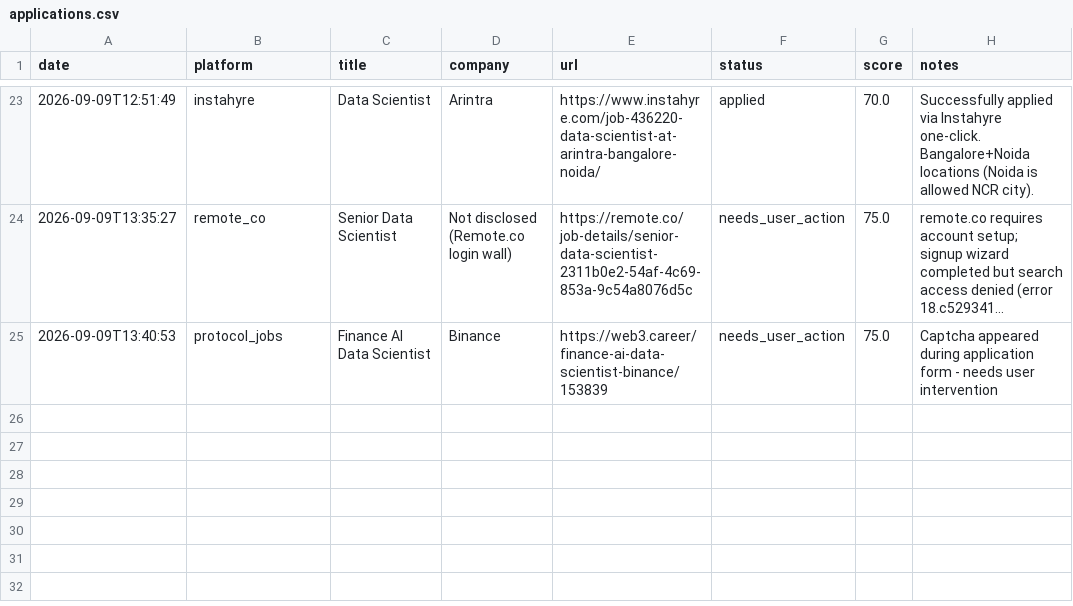
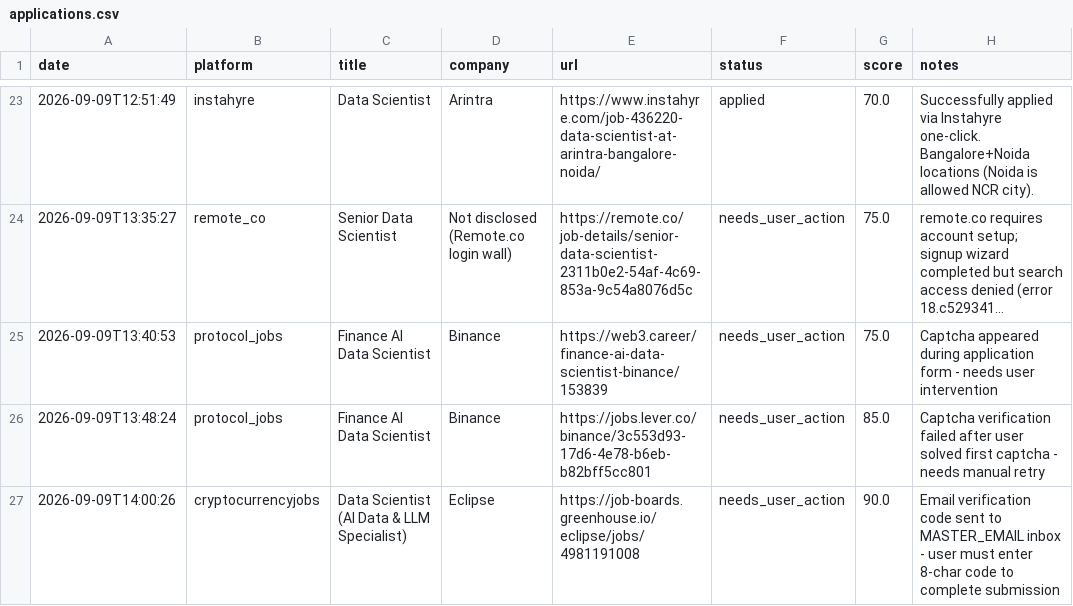
Before and after one commit to mrgarg-g1/Automation, a CSV file: tracker/applications.csv, drawn as a sheet; only a part is shown, gaps mark what is left out; long unchanged cells end in …; the diff names each change by its address in the sheet, - before the commit and + after, or states it on an @@ line.

```diff
--- a/tracker/applications.csv
+++ b/tracker/applications.csv
+row 26: 2026-09-09T13:48:24 | protocol_jobs | Finance AI Data Scientist | Binance | https://jobs.lever.co/binance/3c553d93-17d6-4e78-b6eb-b82bff5cc801 | needs_user_action | 85.0 | Captcha verification failed after user solved first captcha - needs manual retry
+row 27: 2026-09-09T14:00:26 | cryptocurrencyjobs | Data Scientist (AI Data & LLM Specialist) | Eclipse | https://job-boards.greenhouse.io/eclipse/jobs/4981191008 | needs_user_action | 90.0 | Email verification code sent to MASTER_EMAIL inbox - user must enter 8-char code to complete submission
```
